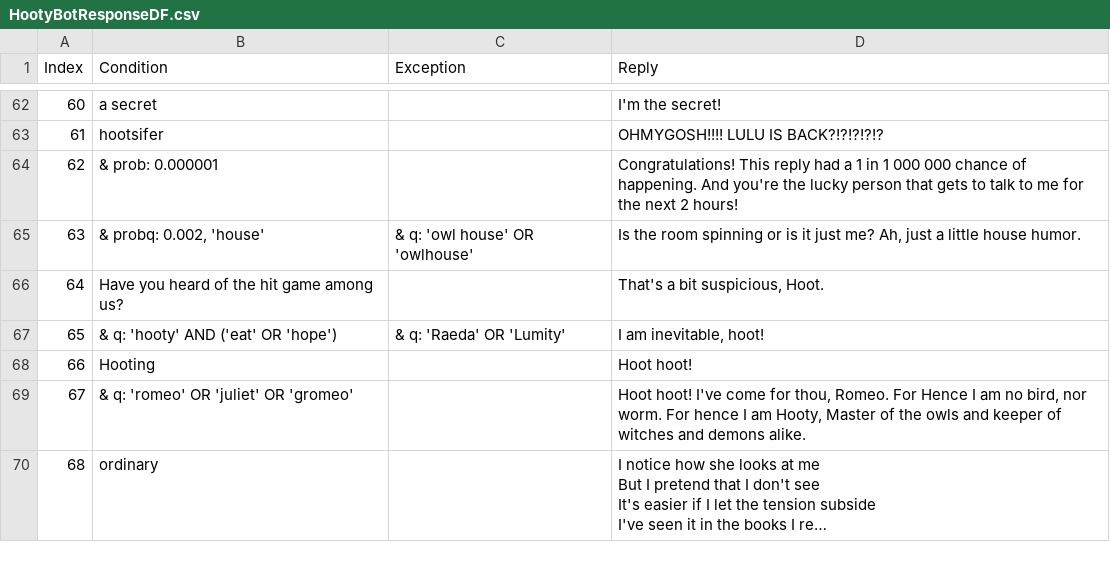
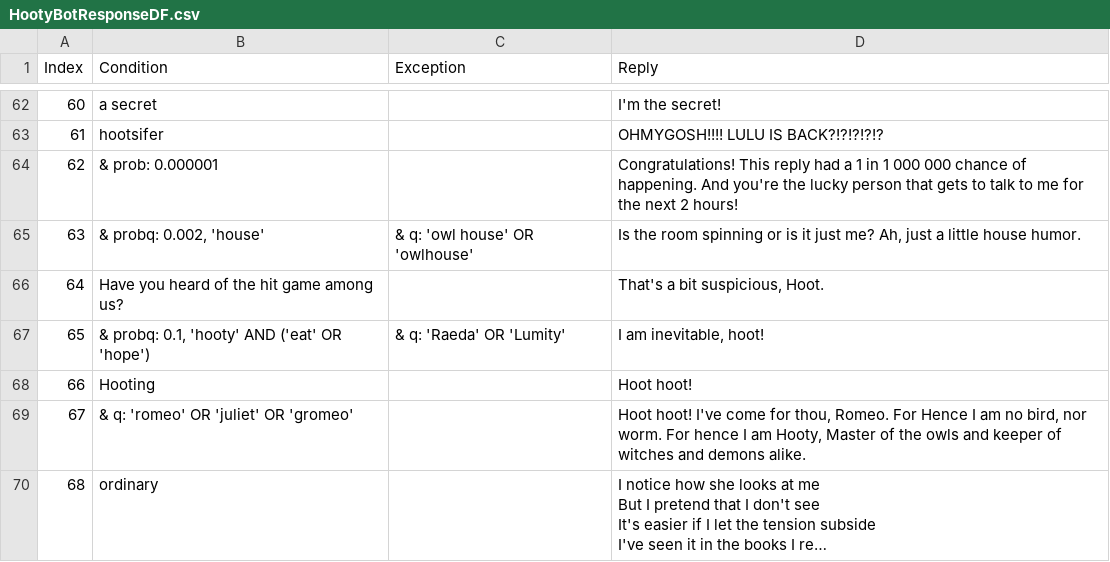
Before and after one commit to zyxwvu28/Hooty-Bot-Public, a CSV file: ReplyDFs/HootyBotResponseDF.csv, drawn as a sheet; only a part is shown, gaps mark what is left out; long unchanged cells end in …; the diff names each change by its address in the sheet, - before the commit and + after, or states it on an @@ line.

Commit message:
Update HootyBotResponseDF.csv

```diff
--- a/ReplyDFs/HootyBotResponseDF.csv
+++ b/ReplyDFs/HootyBotResponseDF.csv
-B67 (Condition): & q: 'hooty' AND ('eat' OR 'hope')
+B67 (Condition): & probq: 0.1, 'hooty' AND ('eat' OR 'hope')
```
